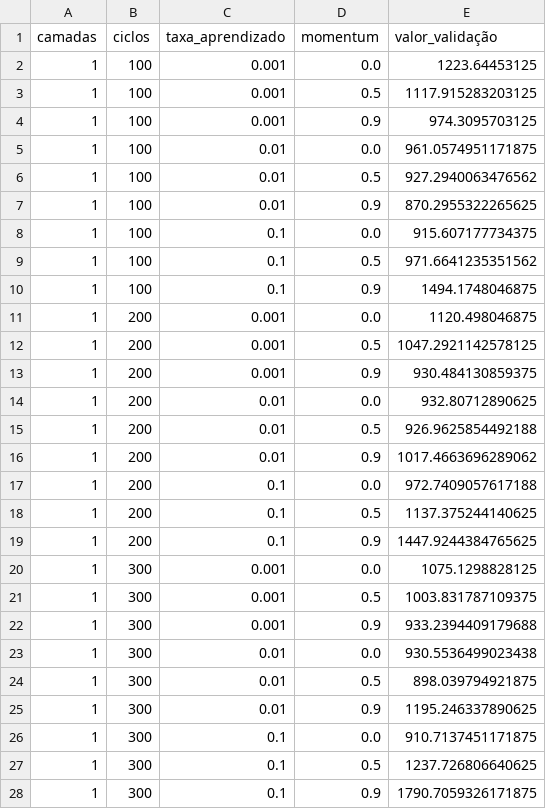
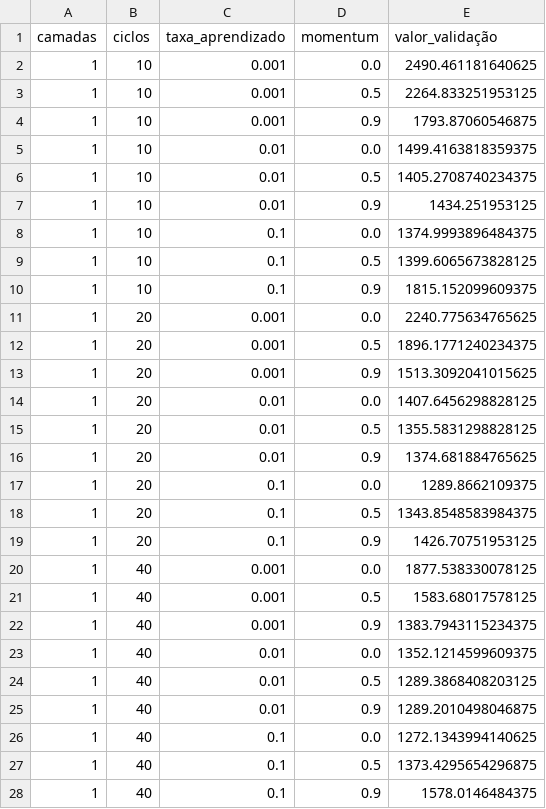
Before and after one commit to viniciusdutra314/neural_network_course, a CSV file: projeto_01/relatorio/music_tabela.csv, drawn as a sheet; only a part is shown; the diff covers the shown part only.

```diff
--- a/projeto_01/relatorio/music_tabela.csv
+++ b/projeto_01/relatorio/music_tabela.csv
@@ -1,28 +1,28 @@
 camadas,ciclos,taxa_aprendizado,momentum,valor_validação
-1,100,0.001,0.0,1223.64453125
-1,100,0.001,0.5,1117.915283203125
-1,100,0.001,0.9,974.3095703125
-1,100,0.01,0.0,961.0574951171875
-1,100,0.01,0.5,927.2940063476562
-1,100,0.01,0.9,870.2955322265625
-1,100,0.1,0.0,915.607177734375
-1,100,0.1,0.5,971.6641235351562
-1,100,0.1,0.9,1494.1748046875
-1,200,0.001,0.0,1120.498046875
-1,200,0.001,0.5,1047.2921142578125
-1,200,0.001,0.9,930.484130859375
-1,200,0.01,0.0,932.80712890625
-1,200,0.01,0.5,926.9625854492188
-1,200,0.01,0.9,1017.4663696289062
-1,200,0.1,0.0,972.7409057617188
-1,200,0.1,0.5,1137.375244140625
-1,200,0.1,0.9,1447.9244384765625
-1,300,0.001,0.0,1075.1298828125
-1,300,0.001,0.5,1003.831787109375
-1,300,0.001,0.9,933.2394409179688
-1,300,0.01,0.0,930.5536499023438
-1,300,0.01,0.5,898.039794921875
-1,300,0.01,0.9,1195.246337890625
-1,300,0.1,0.0,910.7137451171875
-1,300,0.1,0.5,1237.726806640625
-1,300,0.1,0.9,1790.7059326171875
+1,10,0.001,0.0,2490.461181640625
+1,10,0.001,0.5,2264.833251953125
+1,10,0.001,0.9,1793.87060546875
+1,10,0.01,0.0,1499.4163818359375
+1,10,0.01,0.5,1405.2708740234375
+1,10,0.01,0.9,1434.251953125
+1,10,0.1,0.0,1374.9993896484375
+1,10,0.1,0.5,1399.6065673828125
+1,10,0.1,0.9,1815.152099609375
+1,20,0.001,0.0,2240.775634765625
+1,20,0.001,0.5,1896.1771240234375
+1,20,0.001,0.9,1513.3092041015625
+1,20,0.01,0.0,1407.6456298828125
+1,20,0.01,0.5,1355.5831298828125
+1,20,0.01,0.9,1374.681884765625
+1,20,0.1,0.0,1289.8662109375
+1,20,0.1,0.5,1343.8548583984375
+1,20,0.1,0.9,1426.70751953125
+1,40,0.001,0.0,1877.538330078125
+1,40,0.001,0.5,1583.68017578125
+1,40,0.001,0.9,1383.7943115234375
+1,40,0.01,0.0,1352.1214599609375
+1,40,0.01,0.5,1289.3868408203125
+1,40,0.01,0.9,1289.2010498046875
+1,40,0.1,0.0,1272.1343994140625
+1,40,0.1,0.5,1373.4295654296875
+1,40,0.1,0.9,1578.0146484375
```
Also changed, not shown: 108 edited cells elsewhere in this file, projeto_01/relatorio/wine_tabela.csv, 5 other files.
